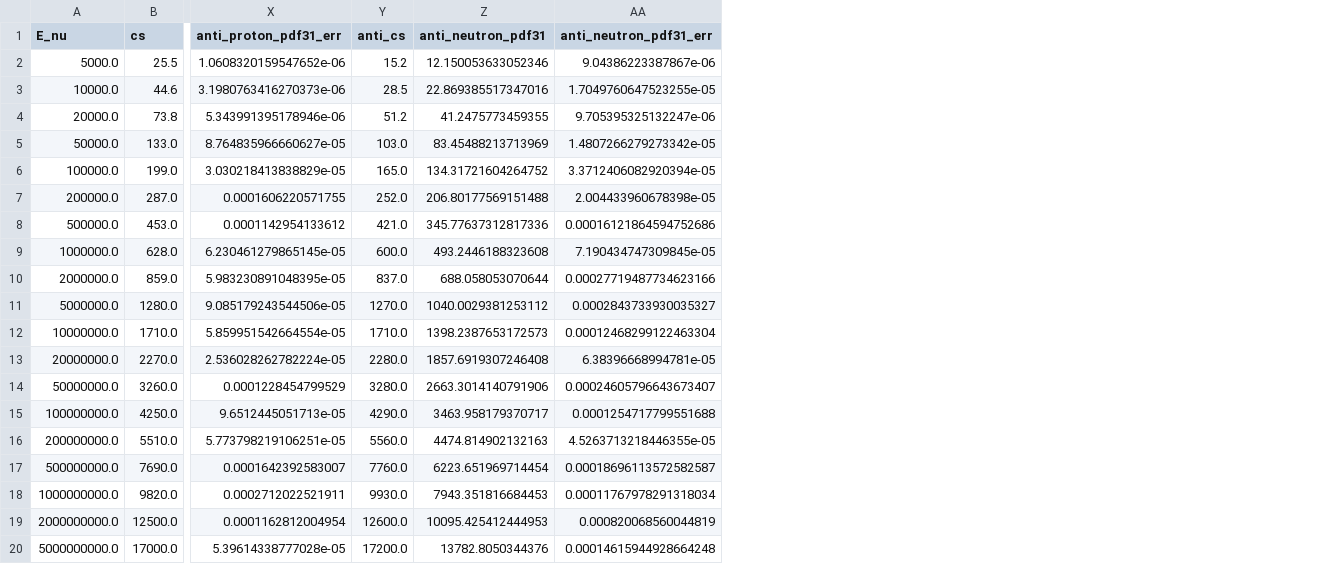
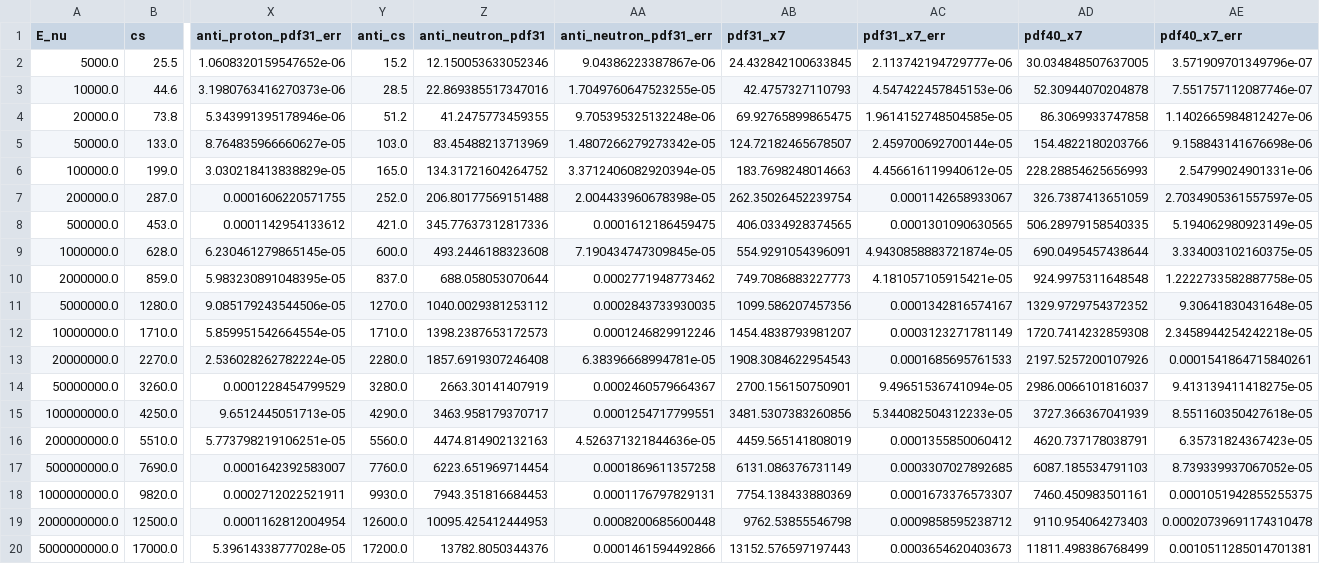
Before and after one commit to wouterprommel/thesis_nat, a CSV file: cs_3.csv, drawn as a sheet; only a part is shown, gaps mark what is left out; the diff names each change by its address in the sheet, - before the commit and + after, or states it on an @@ line.

```diff
--- a/cs_3.csv
+++ b/cs_3.csv
+column AB (pdf31_x7), rows 2-20: 24.432842100633845 | 42.4757327110793 | 69.92765899865475 | 124.72182465678507 | 183.7698248014663 | 262.35026452239754 | 406.0334928374565 | 554.9291054396091 | 749.7086883227773 | 1099.586207457356 | 1454.4838793981207 | 1908.3084622954543 | 2700.156150750901 | 3481.5307383260856 | 4459.565141808019 | 6131.086376731149 | 7754.138433880369 | 9762.53855546798 | 13152.576597197443
+column AC (pdf31_x7_err), rows 2-20: 2.113742194729777e-06 | 4.547422457845153e-06 | 1.9614152748504585e-05 | 2.459700692700144e-05 | 4.456616119940612e-05 | 0.0001142658933067 | 0.0001301090630565 | 4.9430858883721874e-05 | 4.181057105915421e-05 | 0.0001342816574167 | 0.0003123271781149 | 0.0001685695761533 | 9.49651536741094e-05 | 5.344082504312233e-05 | 0.0001355850060412 | 0.0003307027892685 | 0.0001673376573307 | 0.0009858595238712 | 0.0003654620403673
+column AD (pdf40_x7), rows 2-20: 30.034848507637005 | 52.30944070204878 | 86.3069933747858 | 154.4822180203766 | 228.28854625656993 | 326.7387413651059 | 506.28979158540335 | 690.0495457438644 | 924.9975311648548 | 1329.9729754372352 | 1720.7414232859308 | 2197.5257200107926 | 2986.0066101816037 | 3727.366367041939 | 4620.737178038791 | 6087.185534791103 | 7460.450983501161 | 9110.954064273403 | 11811.498386768499
+column AE (pdf40_x7_err), rows 2-20: 3.571909701349796e-07 | 7.551757112087746e-07 | 1.1402665984812427e-06 | 9.158843141676698e-06 | 2.54799024901331e-06 | 2.7034905361557597e-05 | 5.194062980923149e-05 | 3.334003102160375e-05 | 1.2222733582887758e-05 | 9.30641830431648e-05 | 2.3458944254242218e-05 | 0.0001541864715840261 | 9.413139411418275e-05 | 8.551160350427618e-05 | 6.35731824367423e-05 | 8.739339937067052e-05 | 0.0001051942855255375 | 0.00020739691174310478 | 0.0010511285014701381
-AA4 (anti_neutron_pdf31_err): 9.705395325132247e-06
+AA4 (anti_neutron_pdf31_err): 9.705395325132248e-06
-AA8 (anti_neutron_pdf31_err): 0.00016121864594752686
+AA8 (anti_neutron_pdf31_err): 0.0001612186459475
-AA10 (anti_neutron_pdf31_err): 0.00027719487734623166
+AA10 (anti_neutron_pdf31_err): 0.0002771948773462
-AA11 (anti_neutron_pdf31_err): 0.0002843733930035327
+AA11 (anti_neutron_pdf31_err): 0.0002843733930035
-AA12 (anti_neutron_pdf31_err): 0.00012468299122463304
+AA12 (anti_neutron_pdf31_err): 0.0001246829912246
-Z14 (anti_neutron_pdf31): 2663.3014140791906
+Z14 (anti_neutron_pdf31): 2663.30141407919
-AA14 (anti_neutron_pdf31_err): 0.00024605796643673407
+AA14 (anti_neutron_pdf31_err): 0.0002460579664367
-AA15 (anti_neutron_pdf31_err): 0.0001254717799551688
+AA15 (anti_neutron_pdf31_err): 0.0001254717799551
-AA16 (anti_neutron_pdf31_err): 4.5263713218446355e-05
+AA16 (anti_neutron_pdf31_err): 4.526371321844636e-05
-AA17 (anti_neutron_pdf31_err): 0.00018696113572582587
+AA17 (anti_neutron_pdf31_err): 0.0001869611357258
-AA18 (anti_neutron_pdf31_err): 0.00011767978291318034
+AA18 (anti_neutron_pdf31_err): 0.0001176797829131
-AA19 (anti_neutron_pdf31_err): 0.000820068560044819
+AA19 (anti_neutron_pdf31_err): 0.0008200685600448
-AA20 (anti_neutron_pdf31_err): 0.00014615944928664248
+AA20 (anti_neutron_pdf31_err): 0.0001461594492866
```
Also changed, not shown: 2 other files.
